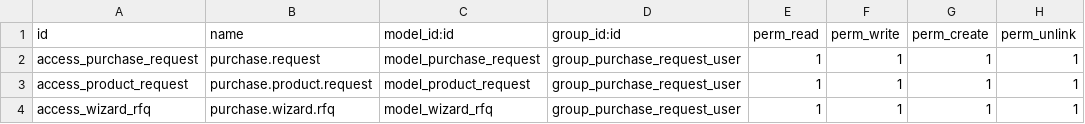
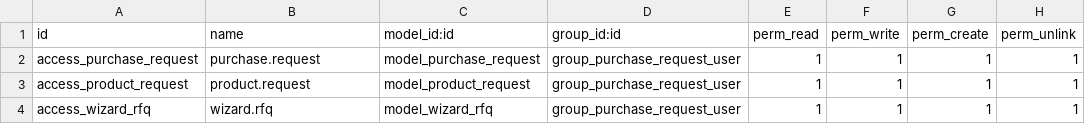
Before and after one commit to w174rd/custom-module-odoo, a CSV file: purchase_request/security/ir.model.access.csv, drawn as a sheet.

```diff
--- a/purchase_request/security/ir.model.access.csv
+++ b/purchase_request/security/ir.model.access.csv
@@ -2,3 +2,3 @@ id,name,model_id:id,group_id:id,perm_read,perm_write,perm_create,perm_unlink
 access_purchase_request,purchase.request,model_purchase_request,group_purchase_request_user,1,1,1,1
-access_product_request,purchase.product.request,model_product_request,group_purchase_request_user,1,1,1,1
-access_wizard_rfq,purchase.wizard.rfq,model_wizard_rfq,group_purchase_request_user,1,1,1,1
+access_product_request,product.request,model_product_request,group_purchase_request_user,1,1,1,1
+access_wizard_rfq,wizard.rfq,model_wizard_rfq,group_purchase_request_user,1,1,1,1
```
Also changed, not shown: 1 other file.
